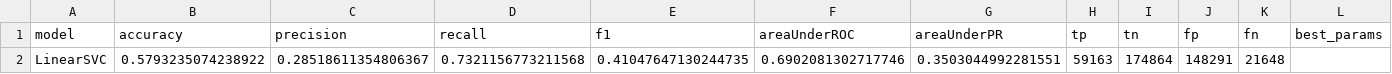
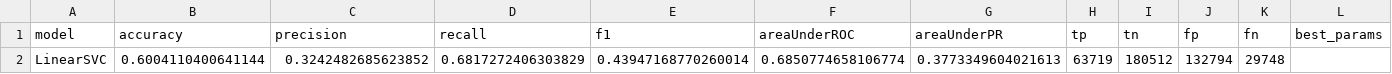
Before and after one commit to lolyhop/bigdata-final-project, a CSV file: output/baseline_svm_metrics.csv, drawn as a sheet; removed rows and columns are numbered as before the commit, all else as after; the diff names each change by its address in the sheet, - before the commit and + after, or states it on an @@ line.

Commit message:
Add new images and model weights

```diff
--- a/output/baseline_svm_metrics.csv
+++ b/output/baseline_svm_metrics.csv
-row 2: LinearSVC | 0.5793235074238922 | 0.28518611354806367 | 0.7321156773211568 | 0.41047647130244735 | 0.6902081302717746 | 0.3503044992281551 | 59163 | 174864 | 148291 | 21648
+row 2: LinearSVC | 0.6004110400641144 | 0.3242482685623852 | 0.6817272406303829 | 0.43947168770260014 | 0.6850774658106774 | 0.3773349604021613 | 63719 | 180512 | 132794 | 29748
```
Also changed, not shown: output/baseline_nb_metrics.csv, output/baseline_rf_metrics.csv, 28 other files.
